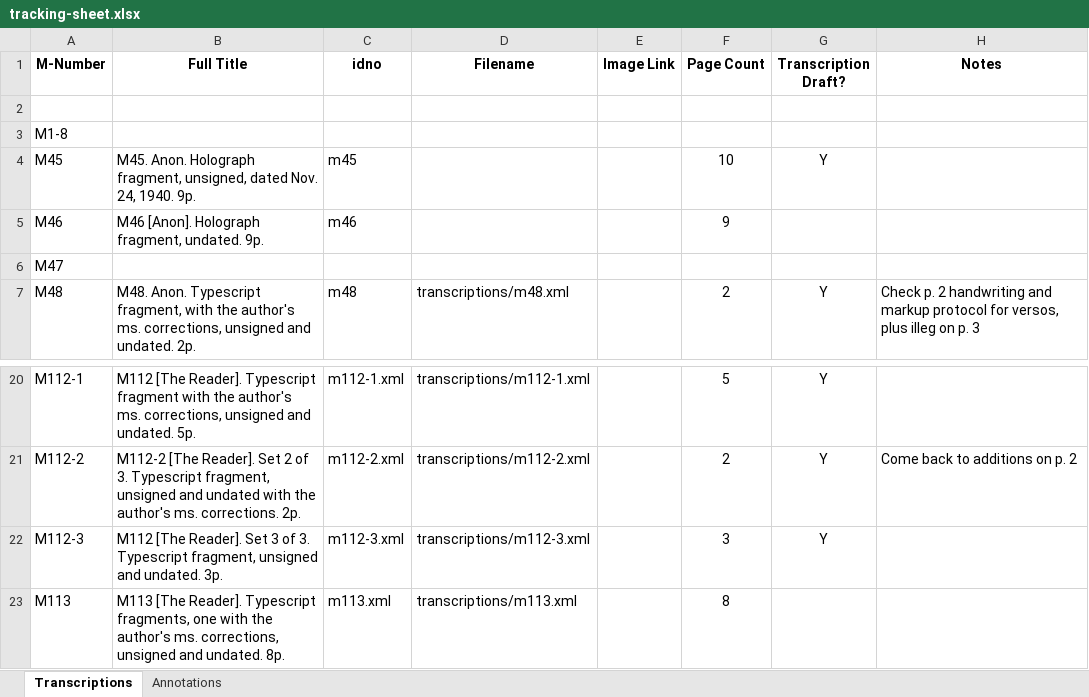
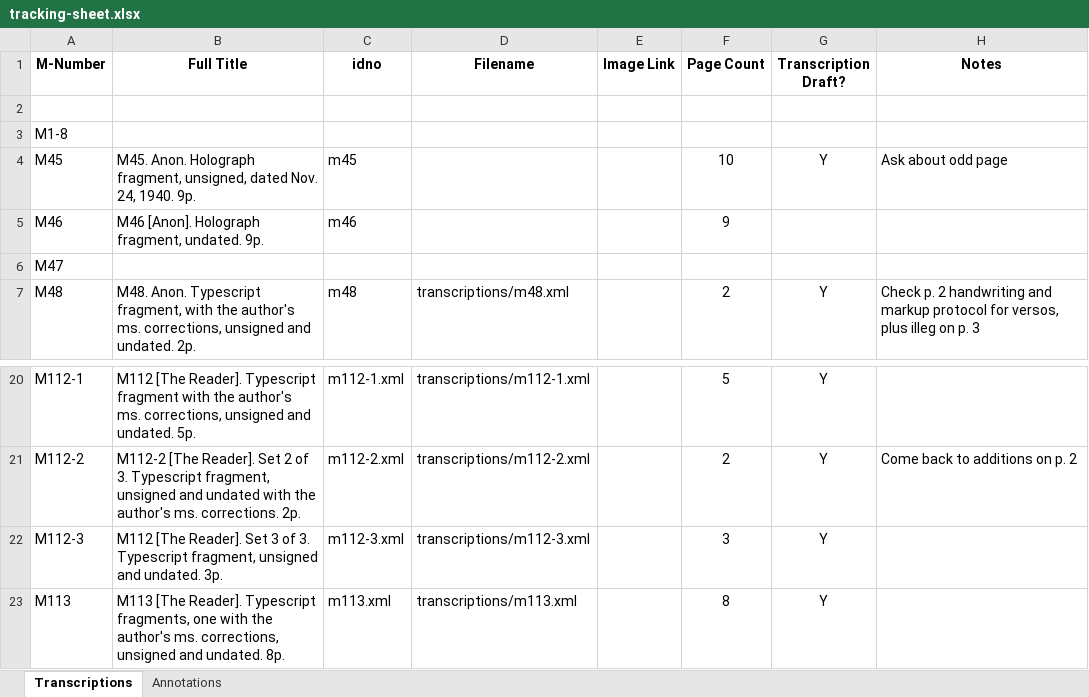
Before and after one commit to JoshuaAPhillips/digital-anon, an Excel workbook: tracking-sheet.xlsx, sheet Transcriptions, drawn as a sheet; only a part is shown, gaps mark what is left out; values as stored, in another font and other column widths than the file's, no borders; conditional formats not drawn; the diff names each change by its address in the sheet, - before the commit and + after, or states it on an @@ line.

```diff
--- a/tracking-sheet.xlsx (sheet Transcriptions)
+++ b/tracking-sheet.xlsx (sheet Transcriptions)
-H4 (Notes): (empty)
+H4 (Notes): Ask about odd page
-G23 (Transcription Draft?): (empty)
+G23 (Transcription Draft?): Y
```
Also changed, not shown: sheet Annotations.
